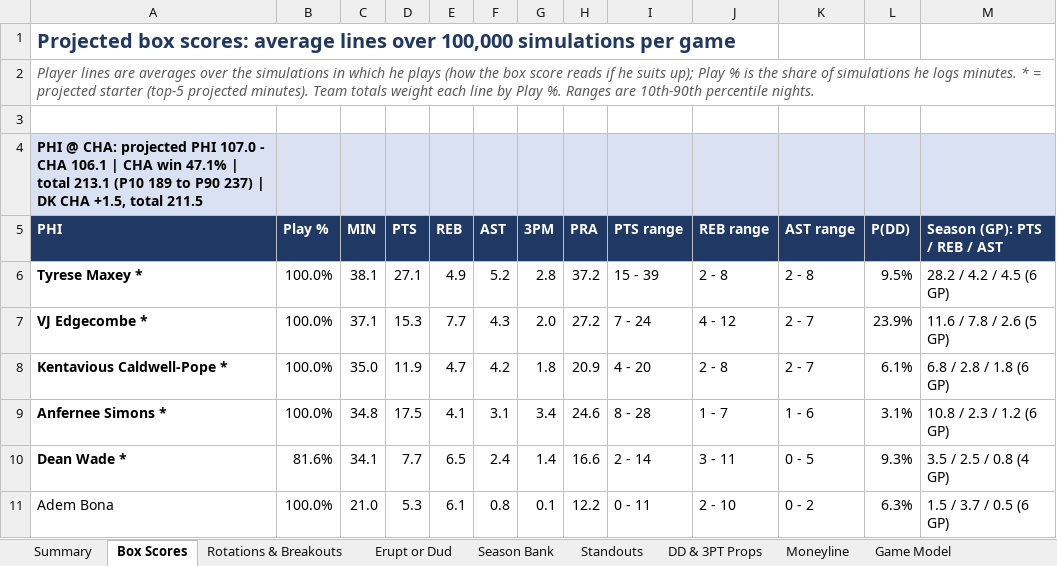
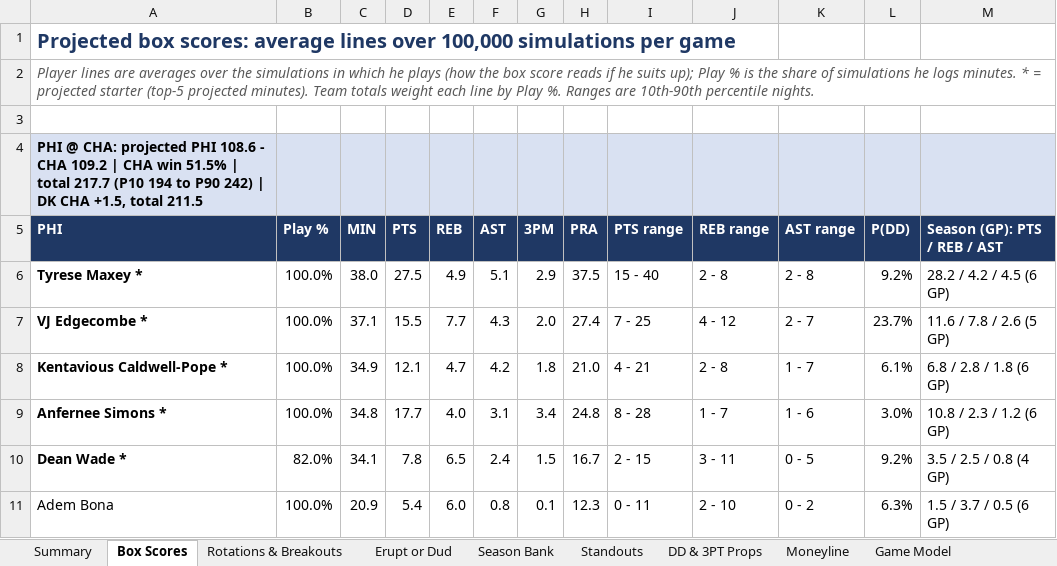
Before and after one commit to HeyShawtty/nba-quant-desk, an Excel workbook: reports/NBA_Quant_Report_2026-10-31.xlsx, sheet Box Scores, drawn as a sheet; only a part is shown; values as stored, in another font and other column widths than the file's, no borders; the diff covers the shown part only; the diff names each change by its address in the sheet, - before the commit and + after, or states it on an @@ line.

```diff
--- a/reports/NBA_Quant_Report_2026-10-31.xlsx (sheet Box Scores)
+++ b/reports/NBA_Quant_Report_2026-10-31.xlsx (sheet Box Scores)
-A4 (PHI): …projected PHI 107.0 - CHA 106.1 | CHA win 47.1% | total 213.1 (P10 189 to P90 237) | DK…
+A4 (PHI): …projected PHI 108.6 - CHA 109.2 | CHA win 51.5% | total 217.7 (P10 194 to P90 242) | DK…
-C6 (MIN): 38.1
+C6 (MIN): 38.0
-D6 (PTS): 27.1
+D6 (PTS): 27.5
-F6 (AST): 5.2
+F6 (AST): 5.1
-G6 (3PM): 2.8
+G6 (3PM): 2.9
-H6 (PRA): 37.2
+H6 (PRA): 37.5
-I6 (PTS range): 15 - 39
+I6 (PTS range): 15 - 40
-L6 (P(DD)): 9.5%
+L6 (P(DD)): 9.2%
-D7 (PTS): 15.3
+D7 (PTS): 15.5
-H7 (PRA): 27.2
+H7 (PRA): 27.4
-I7 (PTS range): 7 - 24
+I7 (PTS range): 7 - 25
-L7 (P(DD)): 23.9%
+L7 (P(DD)): 23.7%
-C8 (MIN): 35.0
+C8 (MIN): 34.9
-D8 (PTS): 11.9
+D8 (PTS): 12.1
-H8 (PRA): 20.9
+H8 (PRA): 21.0
-I8 (PTS range): 4 - 20
+I8 (PTS range): 4 - 21
-K8 (AST range): 2 - 7
+K8 (AST range): 1 - 7
-D9 (PTS): 17.5
+D9 (PTS): 17.7
-E9 (REB): 4.1
+E9 (REB): 4.0
-H9 (PRA): 24.6
+H9 (PRA): 24.8
-L9 (P(DD)): 3.1%
+L9 (P(DD)): 3.0%
-B10 (Play %): 81.6%
+B10 (Play %): 82.0%
-D10 (PTS): 7.7
+D10 (PTS): 7.8
-G10 (3PM): 1.4
+G10 (3PM): 1.5
-H10 (PRA): 16.6
+H10 (PRA): 16.7
-I10 (PTS range): 2 - 14
+I10 (PTS range): 2 - 15
-L10 (P(DD)): 9.3%
+L10 (P(DD)): 9.2%
-C11 (MIN): 21.0
+C11 (MIN): 20.9
-D11 (PTS): 5.3
+D11 (PTS): 5.4
-E11 (REB): 6.1
+E11 (REB): 6.0
-H11 (PRA): 12.2
+H11 (PRA): 12.3
```
Also changed, not shown: 1 added row, 1 removed row and 502 edited cells elsewhere in this sheet, sheet Player Thresholds, sheet Player Distributions, sheet Rotations & Breakouts, sheet SGP & Boost, sheet DD & 3PT Props, sheet Standouts, 11 more sheets, formulas that keep their value, reports/Data_Bank_2026-27.xlsx, 8 other files.
